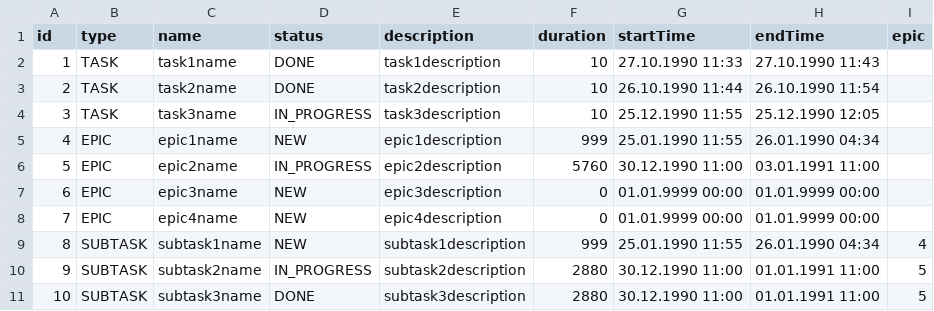
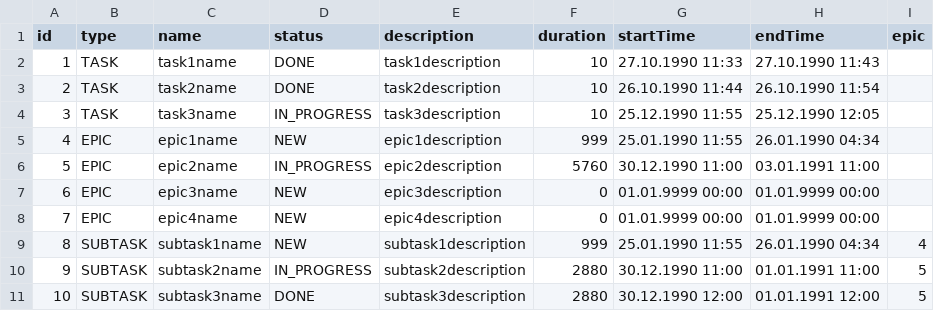
Before and after one commit to nmoraru/java-kanban, a CSV file: resources/data.csv, drawn as a sheet.

```diff
--- a/resources/data.csv
+++ b/resources/data.csv
@@ -10,2 +10,2 @@ id,type,name,status,description,duration,startTime,endTime,epic
 9,SUBTASK,subtask2name,IN_PROGRESS,subtask2description,2880,30.12.1990 11:00,01.01.1991 11:00,5
-10,SUBTASK,subtask3name,DONE,subtask3description,2880,30.12.1990 11:00,01.01.1991 11:00,5
+10,SUBTASK,subtask3name,DONE,subtask3description,2880,30.12.1990 12:00,01.01.1991 12:00,5
```
Also changed, not shown: 2 other files.
